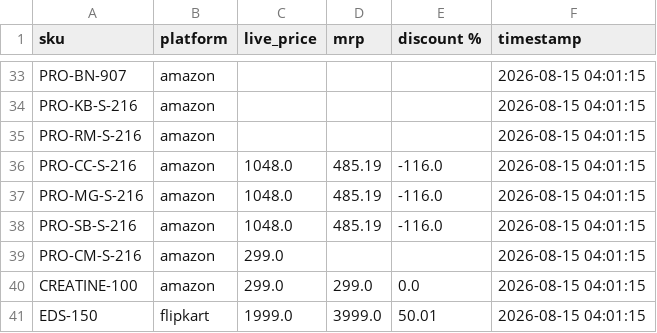
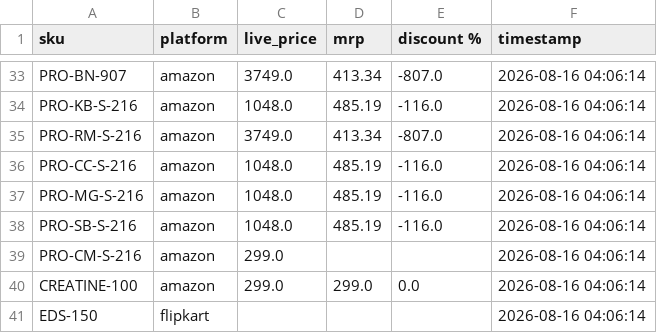
Before and after one commit to Shubham-Shigvan/price-tracker, a CSV file: latest_prices.csv, drawn as a sheet; only a part is shown, gaps mark what is left out; the diff covers the shown part only; the diff names each change by its address in the sheet, - before the commit and + after, or states it on an @@ line.

```diff
--- a/latest_prices.csv
+++ b/latest_prices.csv
-C33 (live_price): (empty)
+C33 (live_price): 3749.0
-D33 (mrp): (empty)
+D33 (mrp): 413.34
-E33 (discount %): (empty)
+E33 (discount %): -807.0
-F33:F41 (timestamp): 2026-08-15 04:01:15
+F33:F41 (timestamp): 2026-08-16 04:06:14
-C34 (live_price): (empty)
+C34 (live_price): 1048.0
-D34 (mrp): (empty)
+D34 (mrp): 485.19
-E34 (discount %): (empty)
+E34 (discount %): -116.0
-C35 (live_price): (empty)
+C35 (live_price): 3749.0
-D35 (mrp): (empty)
+D35 (mrp): 413.34
-E35 (discount %): (empty)
+E35 (discount %): -807.0
-C41 (live_price): 1999.0
+C41 (live_price): (empty)
-D41 (mrp): 3999.0
+D41 (mrp): (empty)
-E41 (discount %): 50.01
+E41 (discount %): (empty)
```
Also changed, not shown: 107 edited cells elsewhere in this file, error_log.csv, price_history.csv.
